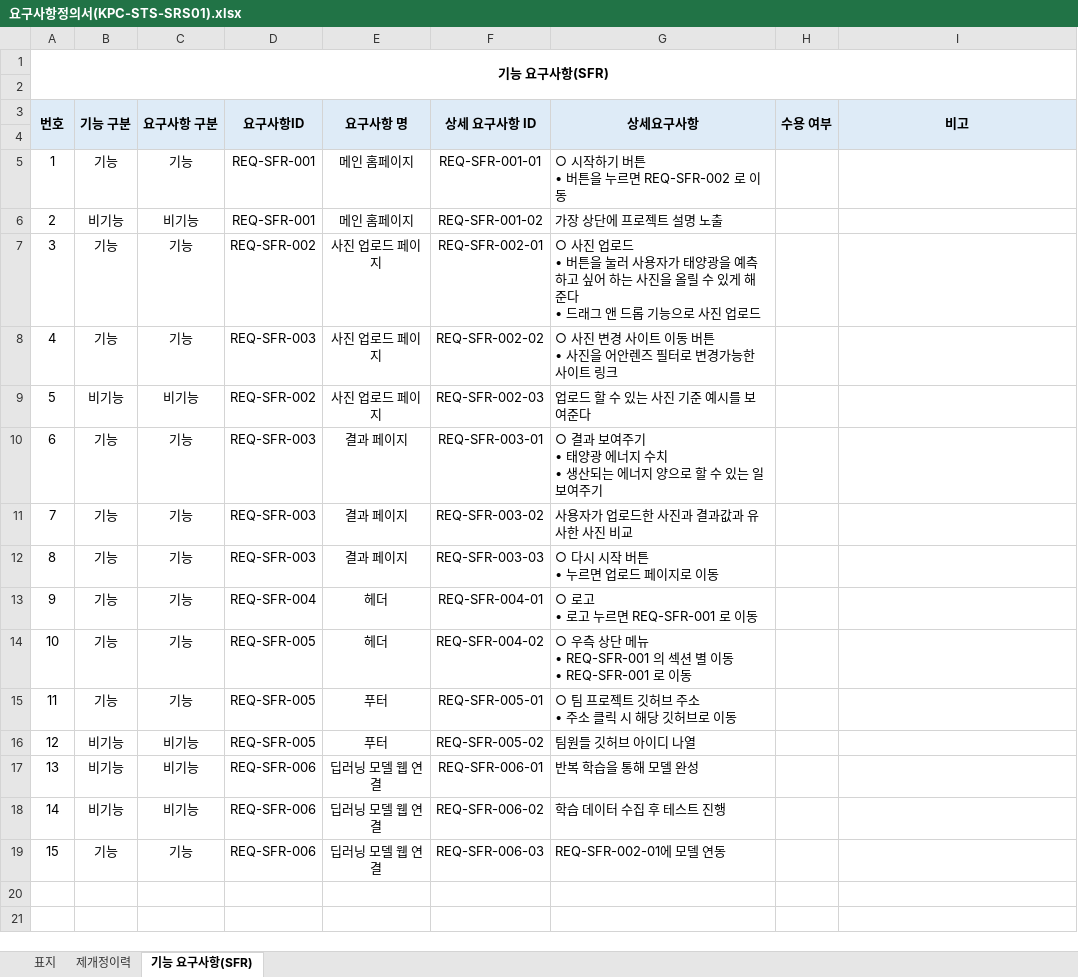
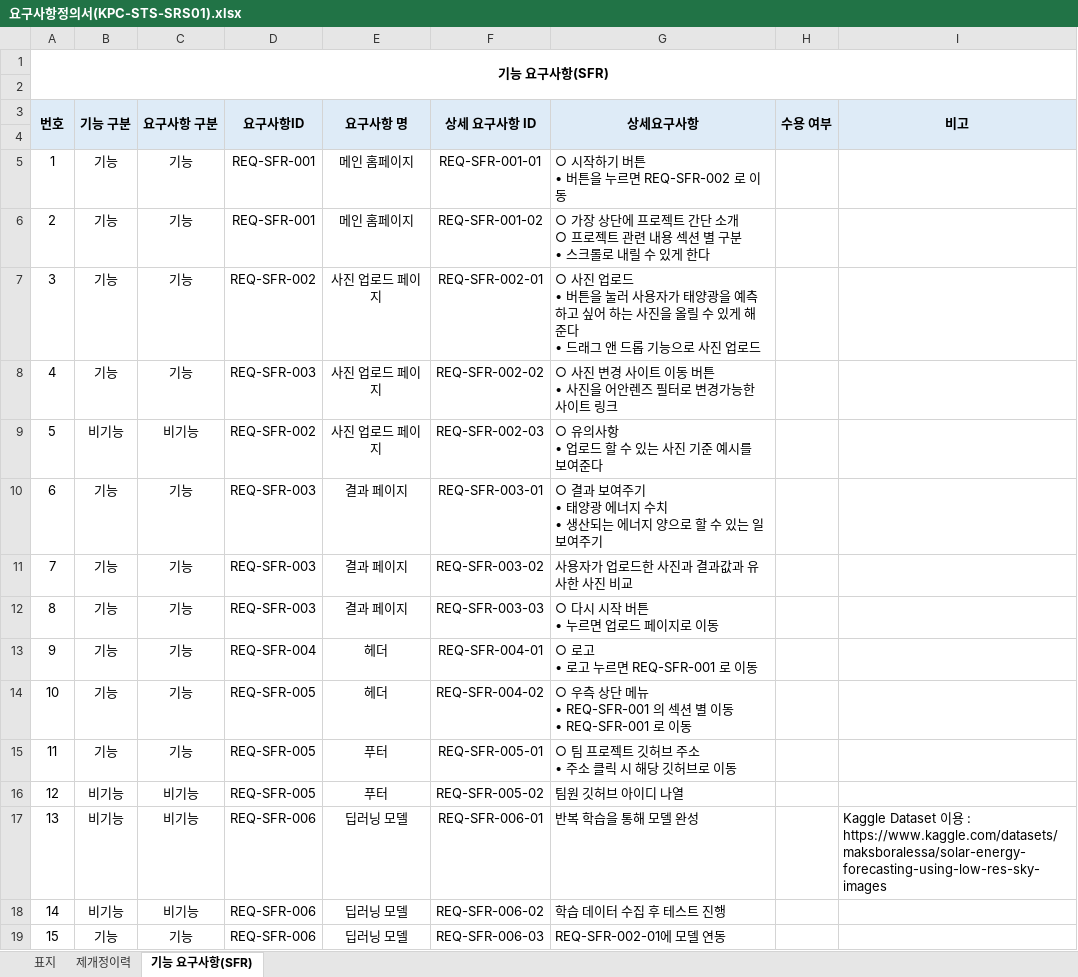
Before and after one commit to sosomm20141212/Sky_to_Solar, an Excel workbook: _documents/요구사항정의서(KPC-STS-SRS01).xlsx, sheet 기능 요구사항(SFR), drawn as a sheet; values as stored, in another font and other column widths than the file's, no borders; ↵ is a line break in a cell; the diff names each change by its address in the sheet, - before the commit and + after, or states it on an @@ line.

Commit message:
_data_analysis 폴더 추가 / data,web 구분

```diff
--- a/_documents/요구사항정의서(KPC-STS-SRS01).xlsx (sheet 기능 요구사항(SFR))
+++ b/_documents/요구사항정의서(KPC-STS-SRS01).xlsx (sheet 기능 요구사항(SFR))
-B6 (기능 구분): 비기능
+B6 (기능 구분): 기능
-C6 (요구사항 구분): 비기능
+C6 (요구사항 구분): 기능
-G6 (상세요구사항): 가장 상단에 프로젝트 설명 노출
+G6 (상세요구사항): ○ 가장 상단에 프로젝트 간단 소개 ↵ ○ 프로젝트 관련 내용 섹션 별 구분 ↵ • 스크롤로 내릴 수 있게 한다
-G9 (상세요구사항): 업로드 할 수 있는 사진 기준 예시를 보여준다
+G9 (상세요구사항): ○ 유의사항 ↵ • 업로드 할 수 있는 사진 기준 예시를 보여준다
-G16 (상세요구사항): 팀원들 깃허브 아이디 나열
+G16 (상세요구사항): 팀원 깃허브 아이디 나열
-E17:E19 (요구사항 명): 딥러닝 모델 웹 연결
+E17:E19 (요구사항 명): 딥러닝 모델
-I17 (비고): (empty)
+I17 (비고): Kaggle Dataset 이용 : ↵ https://www.kaggle.com/datasets/maksboralessa/solar-energy-forecasting-using-low-res-sky-images
```
Also changed, not shown: sheet 제개정이력, 1 other file.
